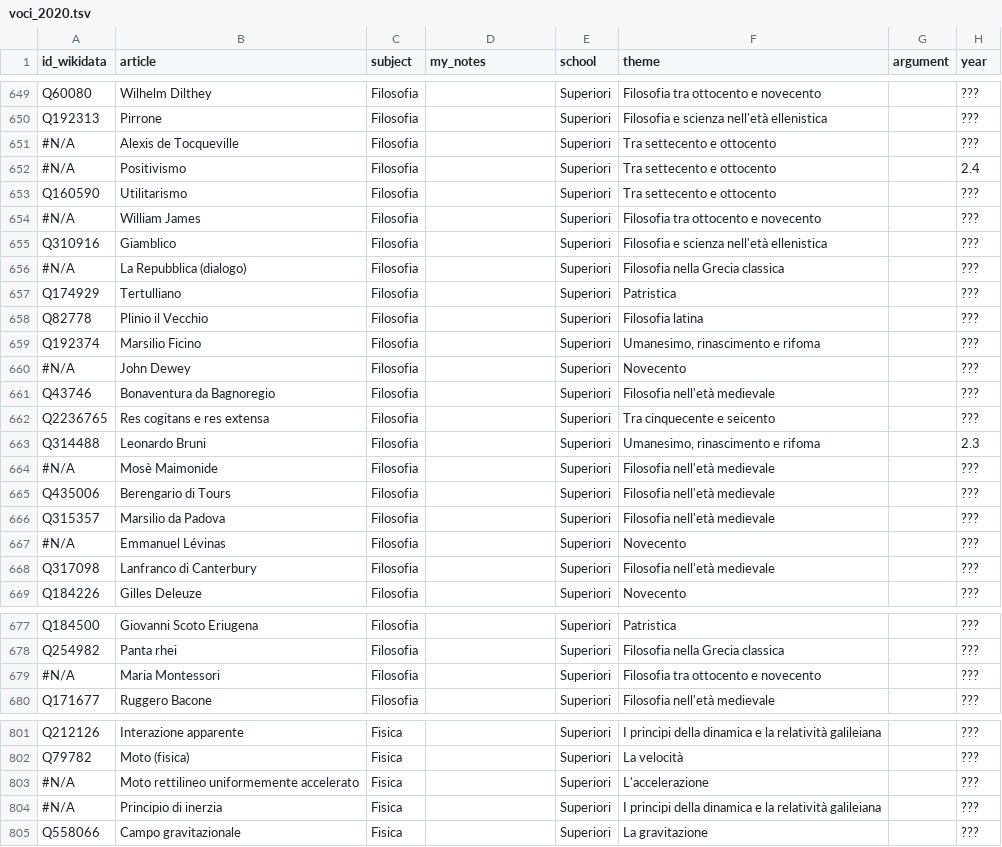
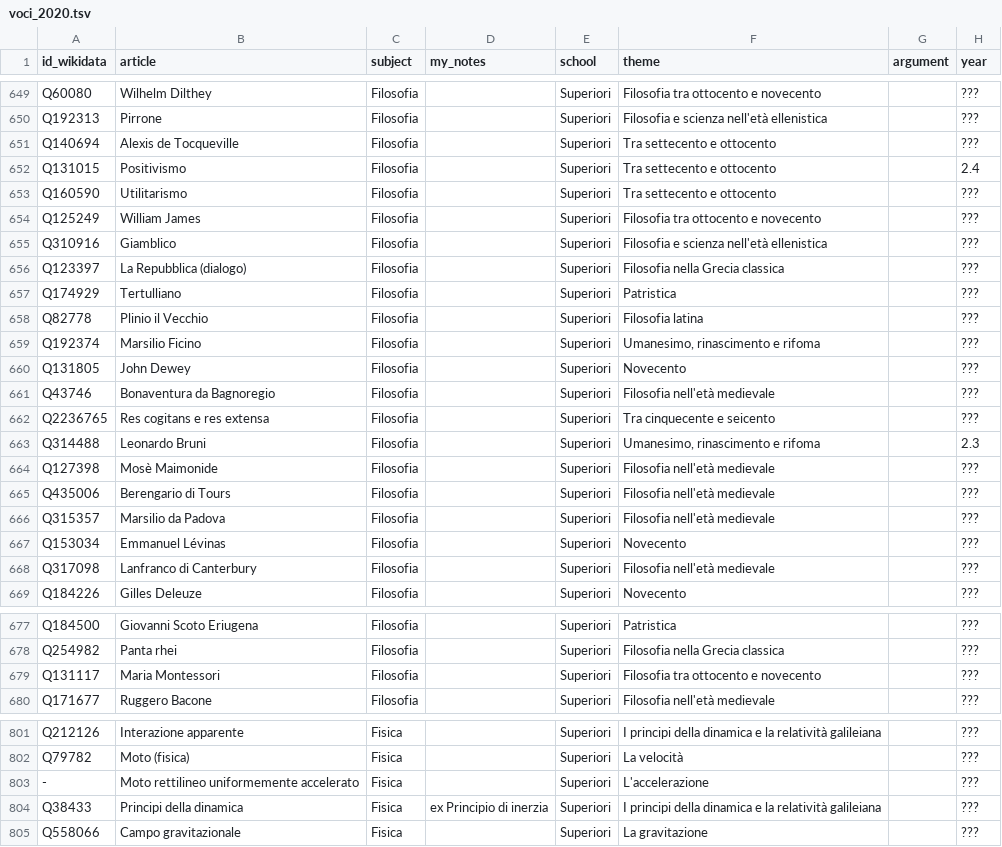
Before and after one commit to giovannipro/giovannipro.github.io, a TSV file: wikipedia-scuola-italiana/assets/data/voci_2020.tsv, drawn as a sheet; only a part is shown, gaps mark what is left out; the diff covers the shown part only; the diff names each change by its address in the sheet, - before the commit and + after, or states it on an @@ line.

Commit message:
update articles' datasets

```diff
--- a/wikipedia-scuola-italiana/assets/data/voci_2020.tsv
+++ b/wikipedia-scuola-italiana/assets/data/voci_2020.tsv
-A651 (id_wikidata): #N/A
+A651 (id_wikidata): Q140694
-A652 (id_wikidata): #N/A
+A652 (id_wikidata): Q131015
-A654 (id_wikidata): #N/A
+A654 (id_wikidata): Q125249
-A656 (id_wikidata): #N/A
+A656 (id_wikidata): Q123397
-A660 (id_wikidata): #N/A
+A660 (id_wikidata): Q131805
-A664 (id_wikidata): #N/A
+A664 (id_wikidata): Q127398
-A667 (id_wikidata): #N/A
+A667 (id_wikidata): Q153034
-A679 (id_wikidata): #N/A
+A679 (id_wikidata): Q131117
-A803 (id_wikidata): #N/A
+A803 (id_wikidata): -
-A804 (id_wikidata): #N/A
+A804 (id_wikidata): Q38433
-B804 (article): Principio di inerzia
+B804 (article): Principi della dinamica
-D804 (my_notes): (empty)
+D804 (my_notes): ex Principio di inerzia
```
Also changed, not shown: 16 edited cells elsewhere in this file, wikipedia-scuola-italiana/assets/data/voci_2021.tsv.
